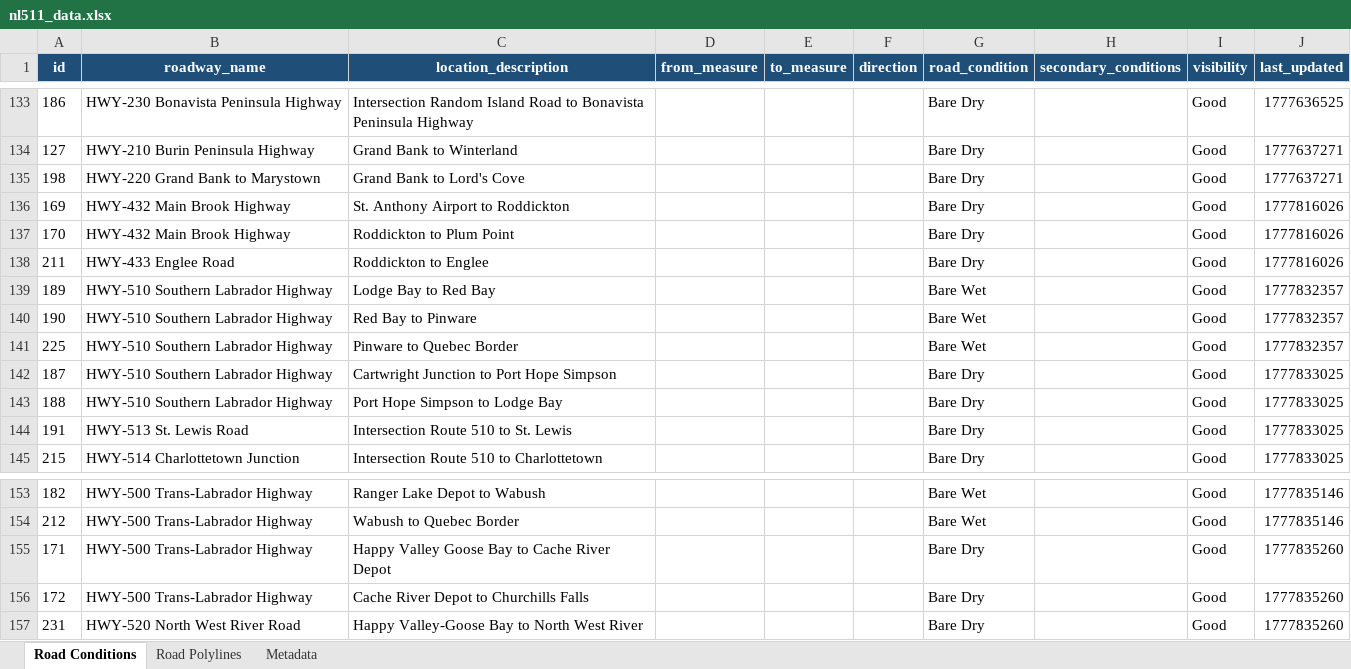
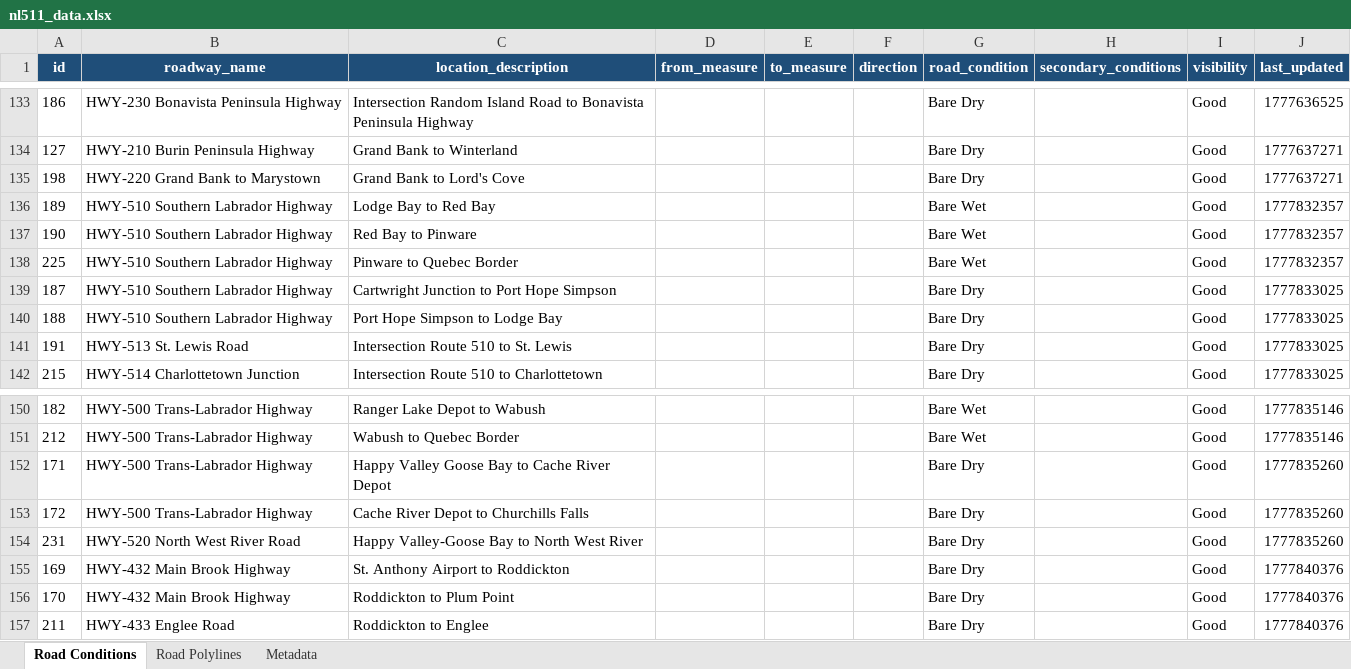
Before and after one commit to eddie810/NL511, an Excel workbook: nl511_data.xlsx, sheet Road Conditions, drawn as a sheet; only a part is shown, gaps mark what is left out; values as stored, in another font and other column widths than the file's, no borders; removed rows and columns are numbered as before the commit, all else as after; the diff names each change by its address in the sheet, - before the commit and + after, or states it on an @@ line.

```diff
--- a/nl511_data.xlsx (sheet Road Conditions)
+++ b/nl511_data.xlsx (sheet Road Conditions)
-row 136: 169 | HWY-432 Main Brook Highway | St. Anthony Airport to Roddickton |  |  |  | Bare Dry |  | Good | 1777816026
-row 137: 170 | HWY-432 Main Brook Highway | Roddickton to Plum Point |  |  |  | Bare Dry |  | Good | 1777816026
-row 138: 211 | HWY-433 Englee Road | Roddickton to Englee |  |  |  | Bare Dry |  | Good | 1777816026
+row 155: 169 | HWY-432 Main Brook Highway | St. Anthony Airport to Roddickton |  |  |  | Bare Dry |  | Good | 1777840376
+row 156: 170 | HWY-432 Main Brook Highway | Roddickton to Plum Point |  |  |  | Bare Dry |  | Good | 1777840376
+row 157: 211 | HWY-433 Englee Road | Roddickton to Englee |  |  |  | Bare Dry |  | Good | 1777840376
```
Also changed, not shown: sheet Road Polylines, sheet Metadata, 1 other file.
